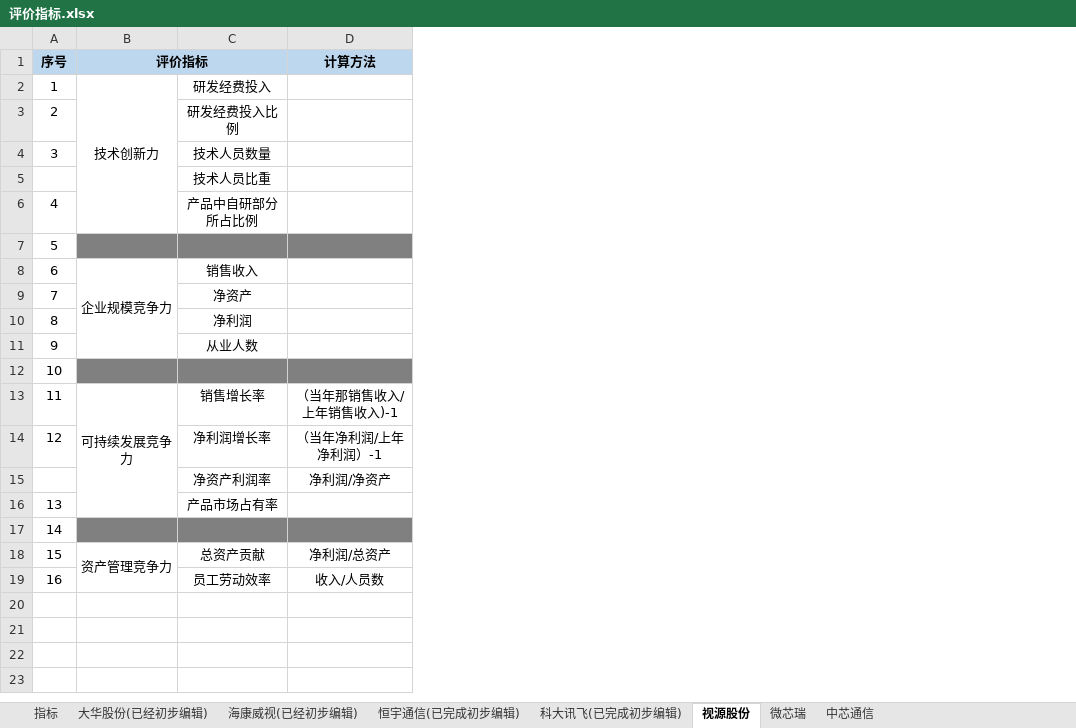
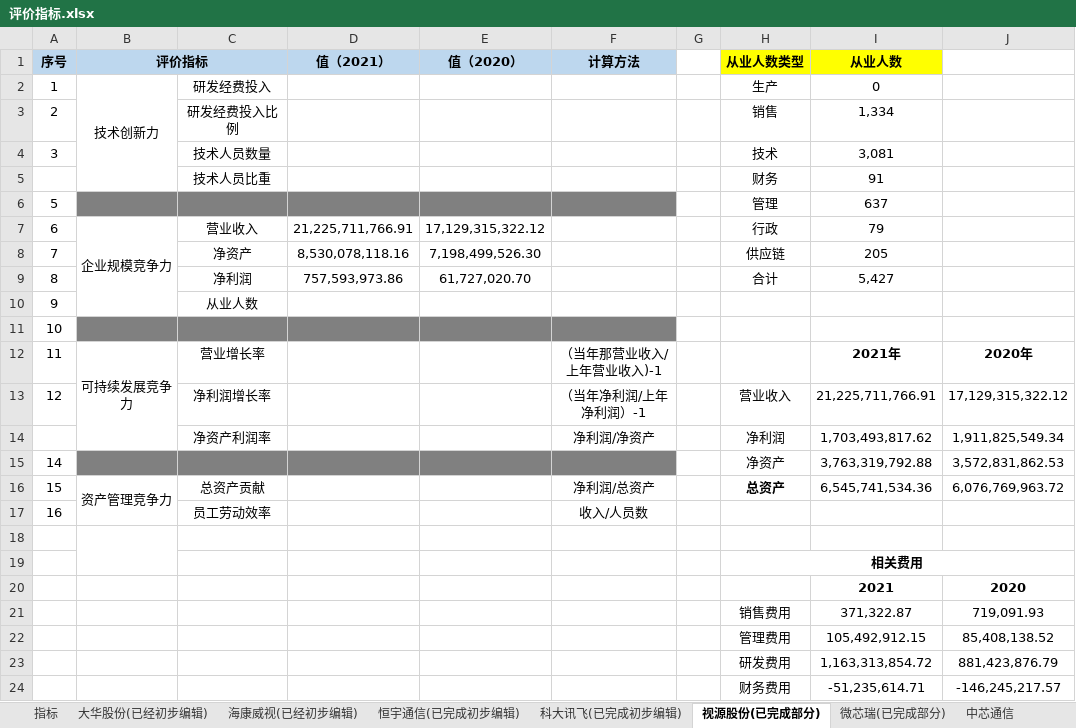
Before and after one commit to SKYWALKER-STAR/Paper, an Excel workbook: 我的/企业年报及表格/评价指标.xlsx, sheet 视源股份(已完成部分), drawn as a sheet; values as stored, in another font and other column widths than the file's, no borders; removed rows and columns are numbered as before the commit, all else as after; the diff names each change by its address in the sheet, - before the commit and + after, or states it on an @@ line.

```diff
--- a/我的/企业年报及表格/评价指标.xlsx (sheet 视源股份(已完成部分))
+++ b/我的/企业年报及表格/评价指标.xlsx (sheet 视源股份(已完成部分))
-sheet tab: 视源股份
+sheet tab: 视源股份(已完成部分)
-sheet tab: 微芯瑞
+sheet tab: 微芯瑞(已完成部分)
+column D (值（2021）), rows 7-9: 21,225,711,766.91 | 8,530,078,118.16 | 757,593,973.86
+column E (值（2020）), rows 7-9: 17,129,315,322.12 | 7,198,499,526.30 | 61,727,020.70
+column G, empty
+column H (从业人数类型), rows 2-16: 生产 | 销售 | 技术 | 财务 | 管理 | 行政 | 供应链 | 合计 |  |  |  | 营业收入 | 净利润 | 净资产 | 总资产
+column I (从业人数), rows 2-16: 0 | 1,334 | 3,081 | 91 | 637 | 79 | 205 | 5,427 |  |  | 2021年 | 21,225,711,766.91 | 1,703,493,817.62 | 3,763,319,792.88 | 6,545,741,534.36
+column J, rows 12-16: 2020年 | 17,129,315,322.12 | 1,911,825,549.34 | 3,572,831,862.53 | 6,076,769,963.72
-row 6: 4 |  | 产品中自研部分所占比例
-C7: 销售收入
+C7: 营业收入
-C12: 销售增长率
+C12: 营业增长率
-F12 (计算方法): （当年那销售收入/上年销售收入)-1
+F12 (计算方法): （当年那营业收入/上年营业收入)-1
-row 16: 13 |  | 产品市场占有率
+row 18: (empty)
+row 19:  |  |  |  |  |  |  | 相关费用
+row 20:  |  |  |  |  |  |  |  | 2021 | 2020
+row 21:  |  |  |  |  |  |  | 销售费用 | 371,322.87 | 719,091.93
+row 22:  |  |  |  |  |  |  | 管理费用 | 105,492,912.15 | 85,408,138.52
+row 23:  |  |  |  |  |  |  | 研发费用 | 1,163,313,854.72 | 881,423,876.79
+row 24:  |  |  |  |  |  |  | 财务费用 | -51,235,614.71 | -146,245,217.57
```
Also changed, not shown: sheet 微芯瑞(已完成部分), other sheet tabs, 5 other files.
